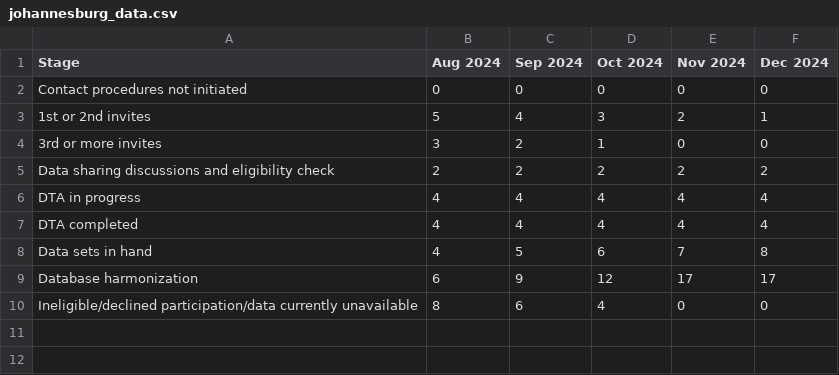
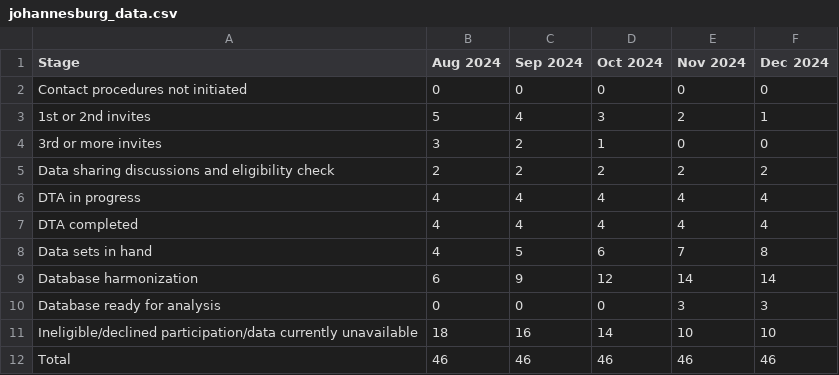
Before and after one commit to Logic06183/Heat_Project-1, a CSV file: johannesburg_data.csv, drawn as a sheet.

Commit message:
Add 'Database ready for analysis' category and update stage order

```diff
--- a/johannesburg_data.csv
+++ b/johannesburg_data.csv
@@ -8,3 +8,5 @@ DTA completed,4,4,4,4,4
 Data sets in hand,4,5,6,7,8
-Database harmonization,6,9,12,17,17
-Ineligible/declined participation/data currently unavailable,8,6,4,0,0
+Database harmonization,6,9,12,14,14
+Database ready for analysis,0,0,0,3,3
+Ineligible/declined participation/data currently unavailable,18,16,14,10,10
+Total,46,46,46,46,46
```
Also changed, not shown: rp1_data.csv, 8 other files.
